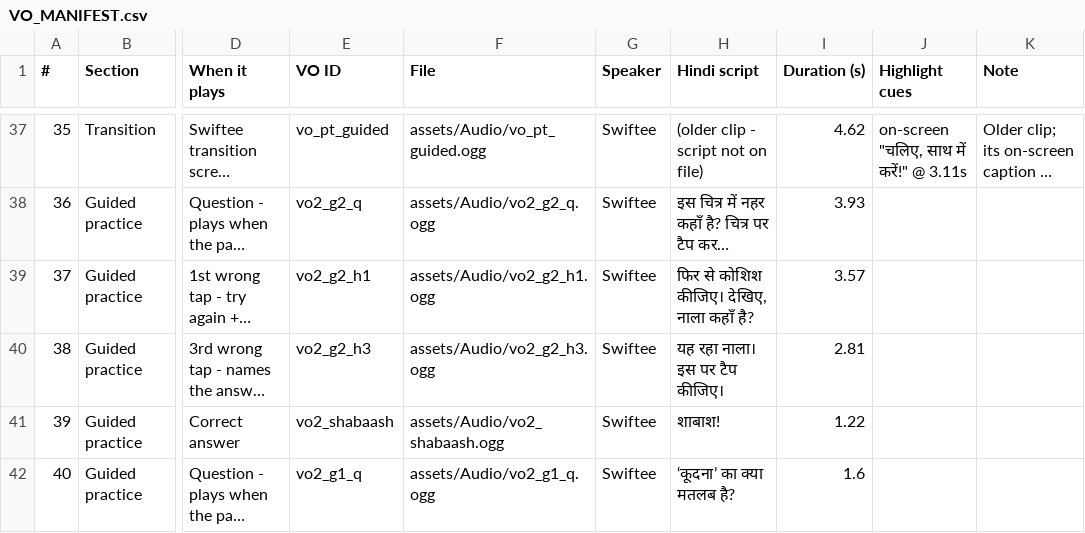
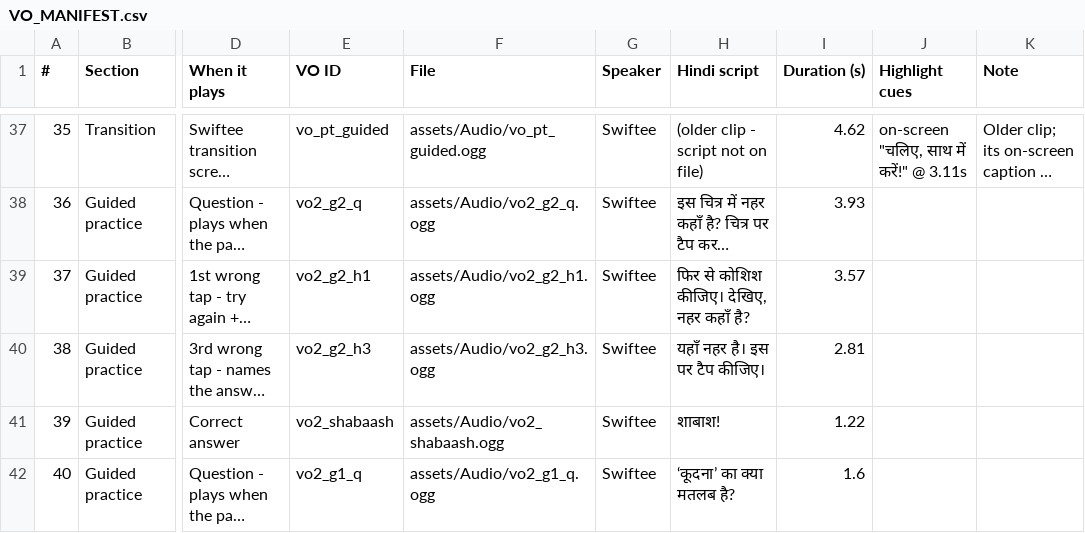
Before and after one commit to ys330573-boop/HINDI-DEAR-STOTRY, a CSV file: VO_MANIFEST.csv, drawn as a sheet; only a part is shown, gaps mark what is left out; long unchanged cells end in …; the diff names each change by its address in the sheet, - before the commit and + after, or states it on an @@ line.

Commit message:
G1: नहर hint VOs (new recordings); picture boxes not tappable while a VO plays; cache stamps refreshed

```diff
--- a/VO_MANIFEST.csv
+++ b/VO_MANIFEST.csv
-H39 (Hindi script): फिर से कोशिश कीजिए। देखिए, नाला कहाँ है?
+H39 (Hindi script): फिर से कोशिश कीजिए। देखिए, नहर कहाँ है?
-H40 (Hindi script): यह रहा नाला। इस पर टैप कीजिए।
+H40 (Hindi script): यहाँ नहर है। इस पर टैप कीजिए।
```
Also changed, not shown: 9 other files.
